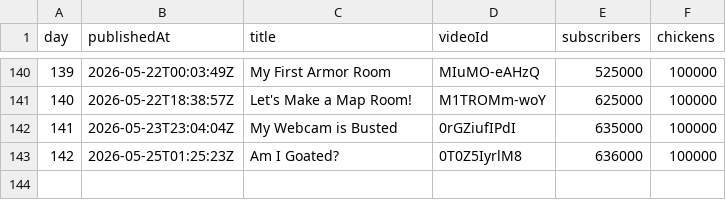
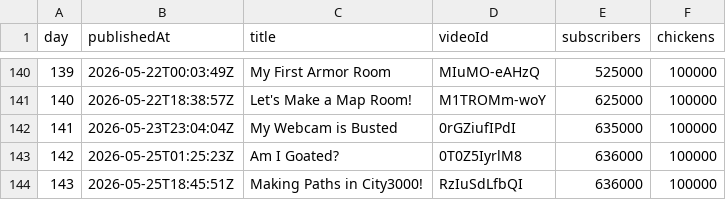
Before and after one commit to AdrianGev/ryan3000-statistics, a CSV file: youtube_chickens.csv, drawn as a sheet; only a part is shown, gaps mark what is left out.

```diff
--- a/youtube_chickens.csv
+++ b/youtube_chickens.csv
@@ -143 +143,2 @@ day,publishedAt,title,videoId,subscribers,chickens
 142,2026-05-25T01:25:23Z,Am I Goated?,0T0Z5IyrlM8,636000,100000
+143,2026-05-25T18:45:51Z,Making Paths in City3000!,RzIuSdLfbQI,636000,100000
```
Also changed, not shown: 1 other file.
